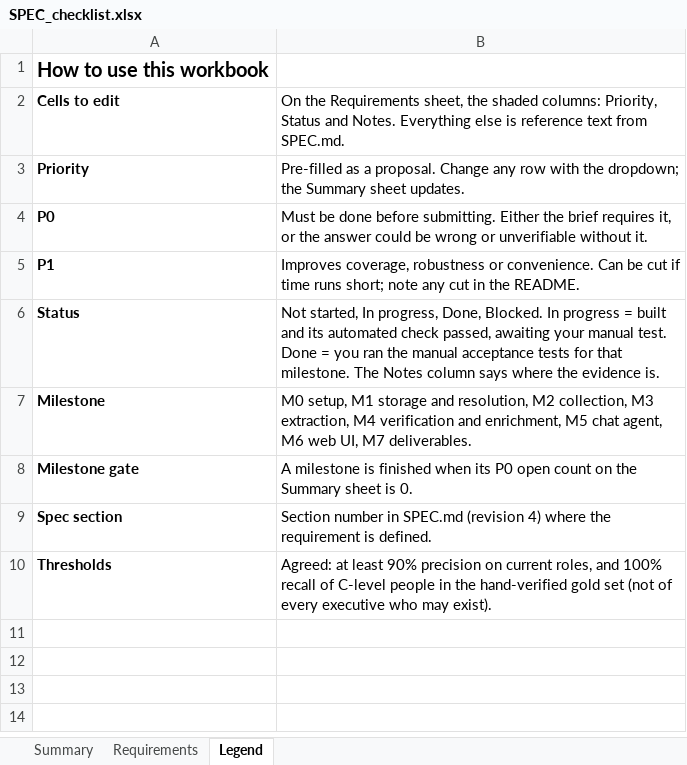
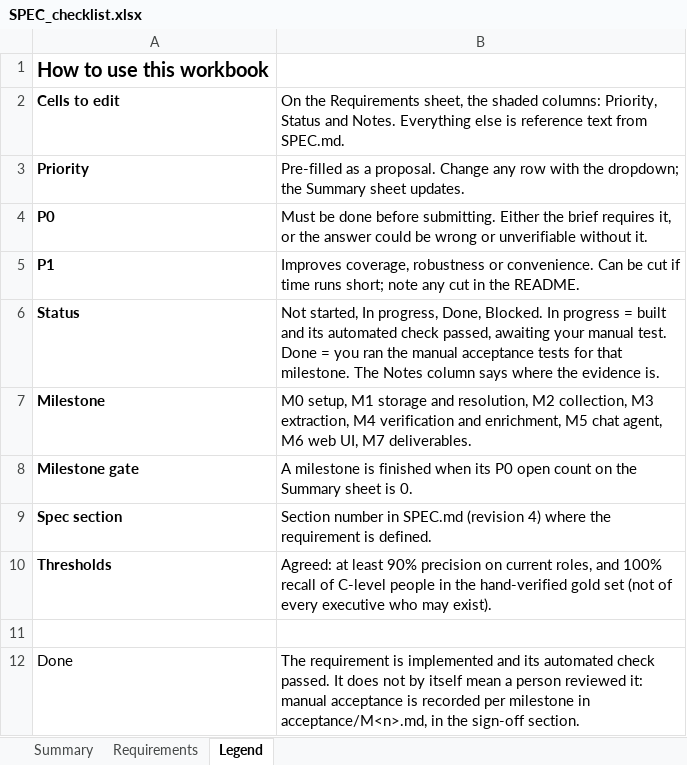
Before and after one commit to ChristinaPuth/Exectrace, an Excel workbook: SPEC_checklist.xlsx, sheet Legend, drawn as a sheet; values as stored, in another font and other column widths than the file's, no borders; the diff names each change by its address in the sheet, - before the commit and + after, or states it on an @@ line.

```diff
--- a/SPEC_checklist.xlsx (sheet Legend)
+++ b/SPEC_checklist.xlsx (sheet Legend)
+row 11: (empty)
+row 12: Done | The requirement is implemented and its automated check passed. It does not by itself mean a person reviewed it: manual acceptance is recorded per milestone in acceptance/M<n>.md, in the sign-off section.
```
Also changed, not shown: sheet Requirements, sheet Summary, 3 other files.
